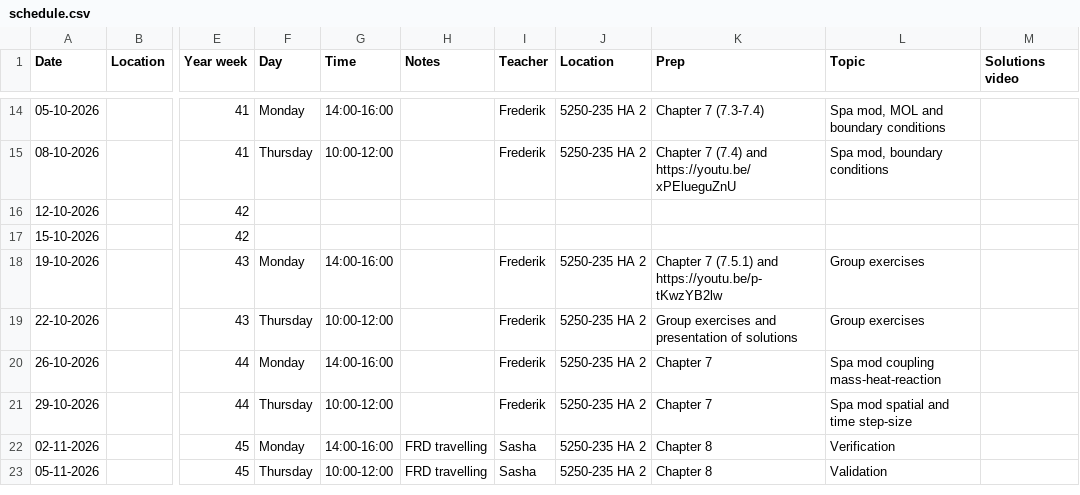
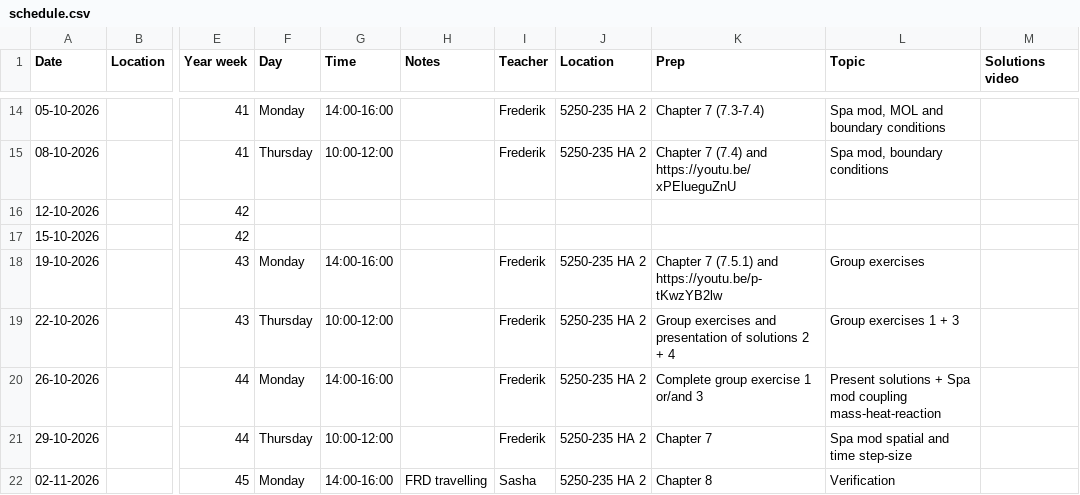
Before and after one commit to AU-BCE-EE/course-modelling-2026, a CSV file: schedule.csv, drawn as a sheet; only a part is shown, gaps mark what is left out; the shorter side is filled out with more unchanged rows; the diff names each change by its address in the sheet, - before the commit and + after, or states it on an @@ line.

Commit message:
Modify schedule entries for group exercises
Updated group exercise descriptions and added details for sessions.

```diff
--- a/schedule.csv
+++ b/schedule.csv
-K19 (Prep): …of solutions
+K19 (Prep): …of solutions 2 + 4
-L19 (Topic): Group exercises
+L19 (Topic): Group exercises 1 + 3
-K20 (Prep): Chapter 7
+K20 (Prep): Complete group exercise 1 or/and 3
-L20 (Topic): Spa mod coupling mass-heat-reaction
+L20 (Topic): Present solutions + Spa mod coupling mass-heat-reaction
```
